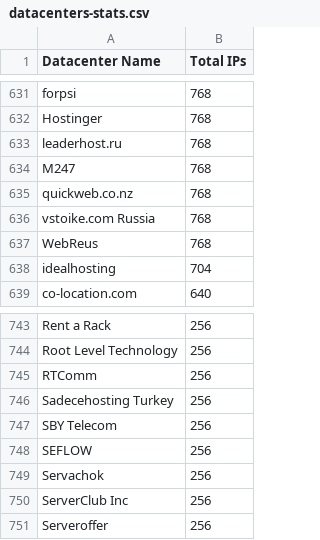
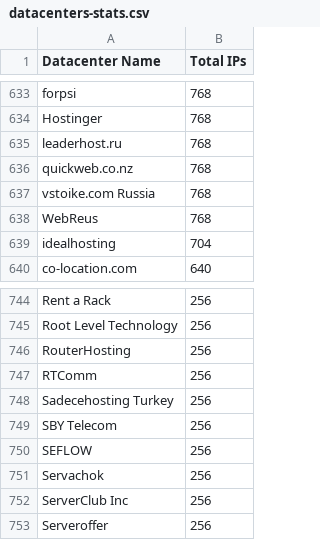
Before and after one commit to ekmixon/ipcat, a CSV file: datacenters-stats.csv, drawn as a sheet; only a part is shown, gaps mark what is left out; removed rows and columns are numbered as before the commit, all else as after; the diff covers the shown part only; the diff names each change by its address in the sheet, - before the commit and + after, or states it on an @@ line.

```diff
--- a/datacenters-stats.csv
+++ b/datacenters-stats.csv
-row 634: M247 | 768
+row 746: RouterHosting | 256
```
Also changed, not shown: 4 added rows and 2 removed rows elsewhere in this file, datacenters.csv.
